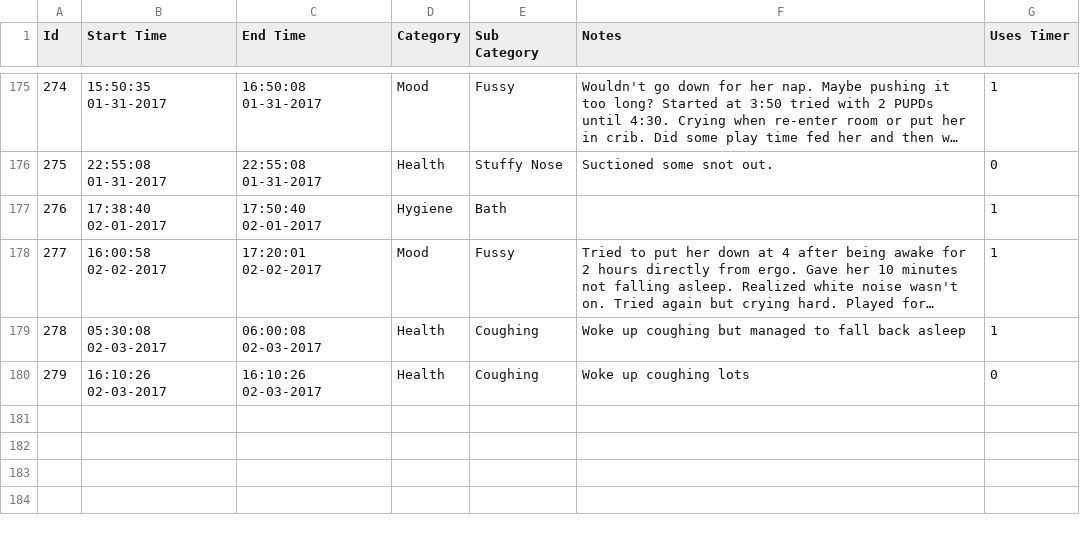
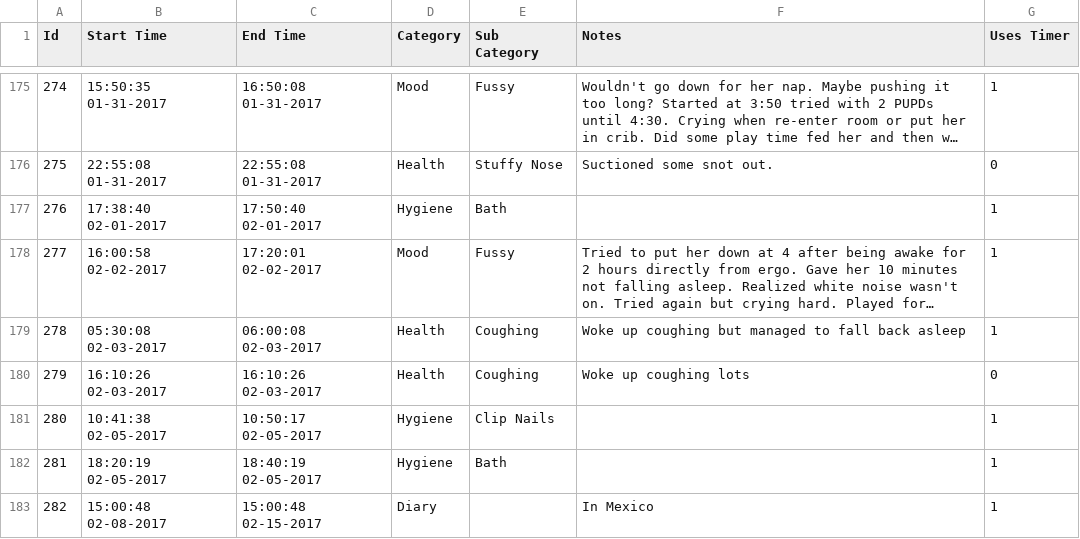
Before and after one commit to canadianveggie/astrid, a CSV file: _data/journal_entries.csv, drawn as a sheet; only a part is shown, gaps mark what is left out; long unchanged cells end in …; the diff names each change by its address in the sheet, - before the commit and + after, or states it on an @@ line.

```diff
--- a/_data/journal_entries.csv
+++ b/_data/journal_entries.csv
+row 181: 280 | 10:41:38 02-05-2017 | 10:50:17 02-05-2017 | Hygiene | Clip Nails |  | 1
+row 182: 281 | 18:20:19 02-05-2017 | 18:40:19 02-05-2017 | Hygiene | Bath |  | 1
+row 183: 282 | 15:00:48 02-08-2017 | 15:00:48 02-15-2017 | Diary |  | In Mexico | 1
```
Also changed, not shown: _data/excretions.csv, _data/feeds.csv, 2 other files.
